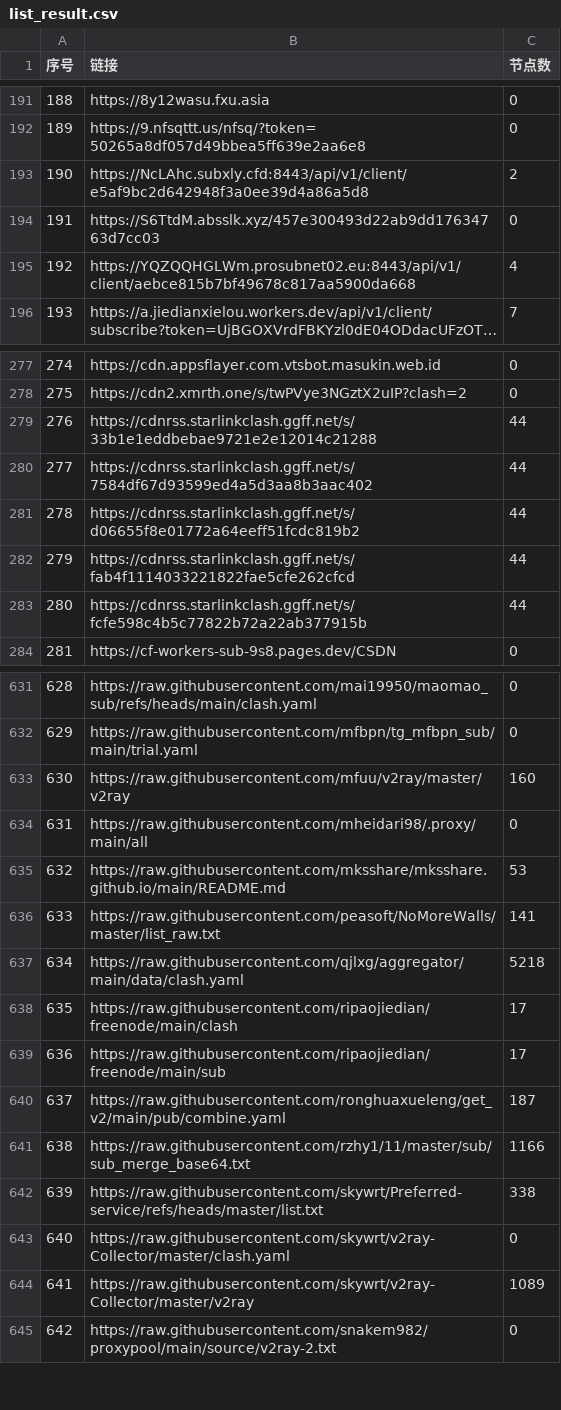
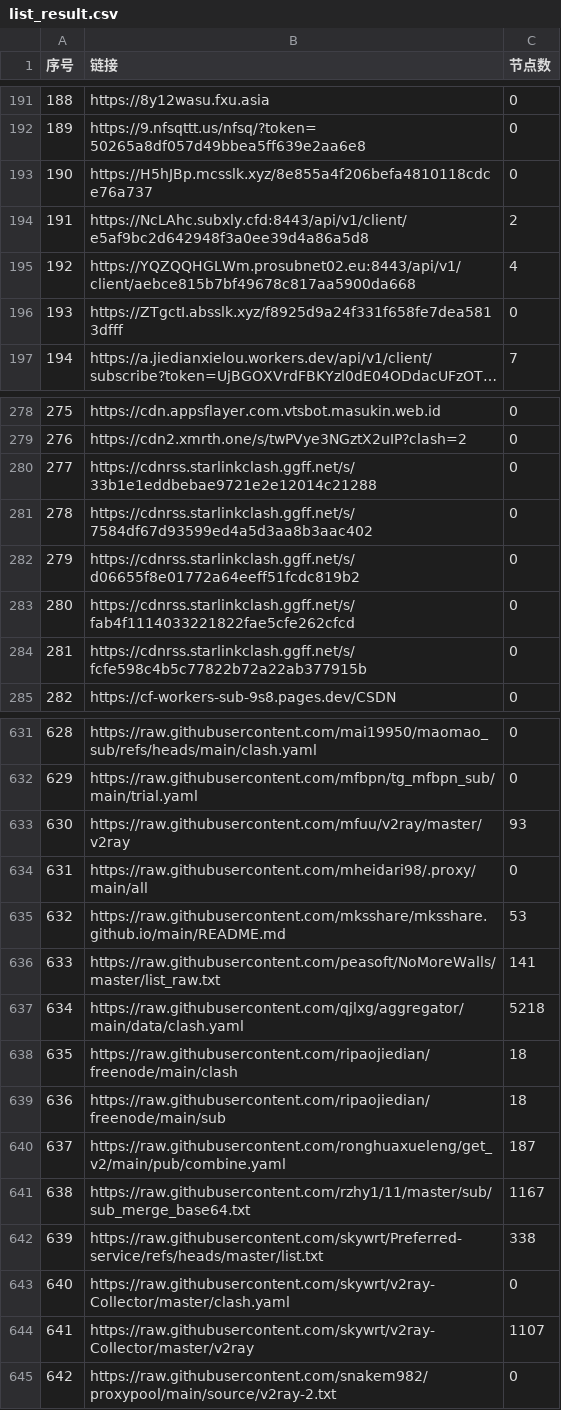
Before and after one commit to nariahlamb/NoMoreWalls, a CSV file: list_result.csv, drawn as a sheet; only a part is shown, gaps mark what is left out; long unchanged cells end in …; removed rows and columns are numbered as before the commit, all else as after; the diff covers the shown part only; the diff names each change by its address in the sheet, - before the commit and + after, or states it on an @@ line.

```diff
--- a/list_result.csv
+++ b/list_result.csv
+row 193: 190 | https://H5hJBp.mcsslk.xyz/8e855a4f206befa4810118cdce76a737 | 0
@@ column A (序号) renumbered between rows 194 and 382 @@
-row 194: 191 | https://S6TtdM.absslk.xyz/457e300493d22ab9dd17634763d7cc03 | 0
+row 196: 193 | https://ZTgctI.absslk.xyz/f8925d9a24f331f658fe7dea5813dfff | 0
-C280:C284 (节点数): 44
+C280:C284 (节点数): 0
-C633 (节点数): 160
+C633 (节点数): 93
-C638:C639 (节点数): 17
+C638:C639 (节点数): 18
-C641 (节点数): 1166
+C641 (节点数): 1167
-C644 (节点数): 1089
+C644 (节点数): 1107
```
Also changed, not shown: 1 removed row and 11 edited cells elsewhere in this file, 40 other files.
